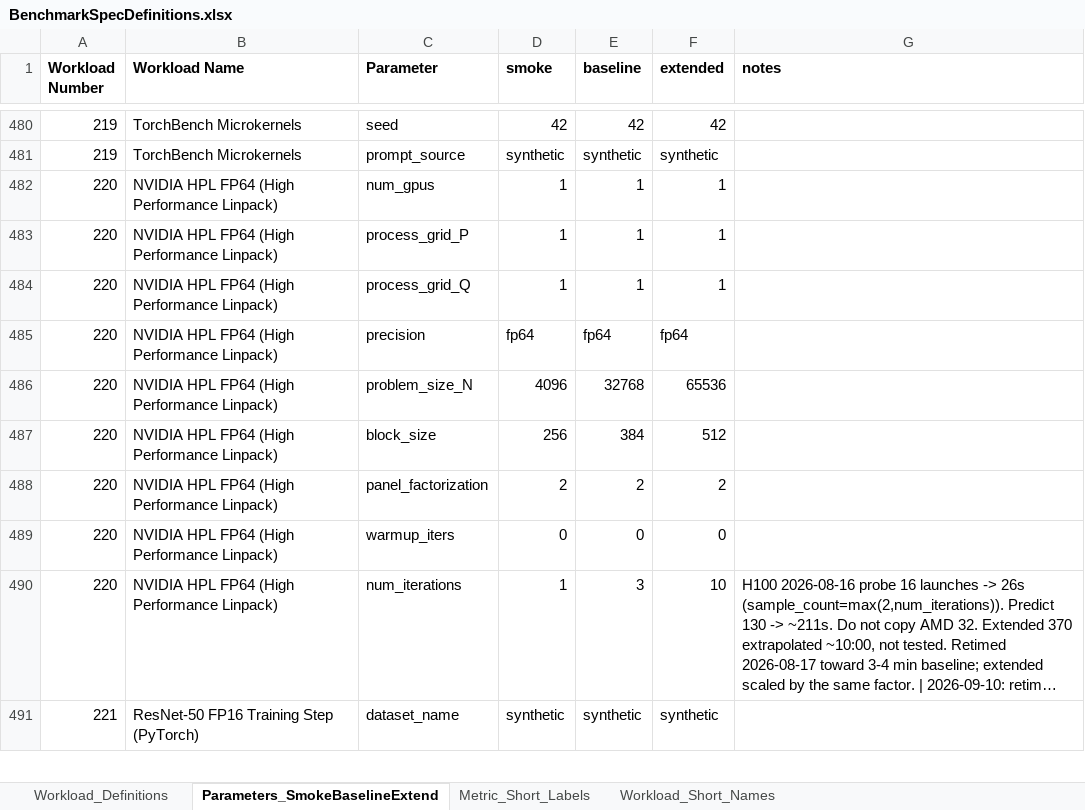
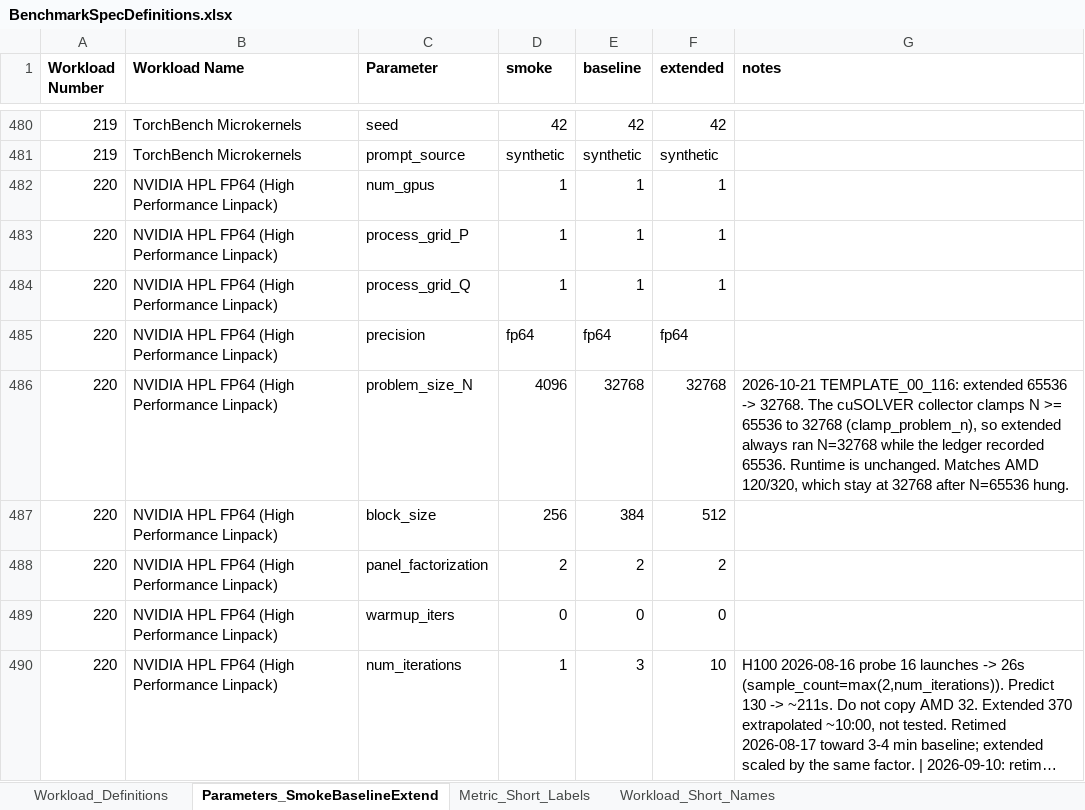
Before and after one commit to garys-gpu-benchmarks/ai-agent-gpu-benchmark-repo-generator, an Excel workbook: BenchmarkSpecDefinitions.xlsx, sheet Parameters_SmokeBaselineExtend, drawn as a sheet; only a part is shown, gaps mark what is left out; the shorter side is filled out with more unchanged rows; long unchanged cells end in …; values as stored, in another font and other column widths than the file's, no borders; the diff covers the shown part only; the diff names each change by its address in the sheet, - before the commit and + after, or states it on an @@ line.

```diff
--- a/BenchmarkSpecDefinitions.xlsx (sheet Parameters_SmokeBaselineExtend)
+++ b/BenchmarkSpecDefinitions.xlsx (sheet Parameters_SmokeBaselineExtend)
-F486 (extended): 65536
+F486 (extended): 32768
-G486 (notes): (empty)
+G486 (notes): 2026-10-21 TEMPLATE_00_116: extended 65536 -> 32768. The cuSOLVER collector clamps N >= 65536 to 32768 (clamp_problem_n), so extended always ran N=32768 while the ledger recorded 65536. Runtime is unchanged. Matches AMD 120/320, which stay at 32768 after N=65536 hung.
```
Also changed, not shown: 61 edited cells elsewhere in this sheet, sheet Workload_Definitions, 18 other files.
